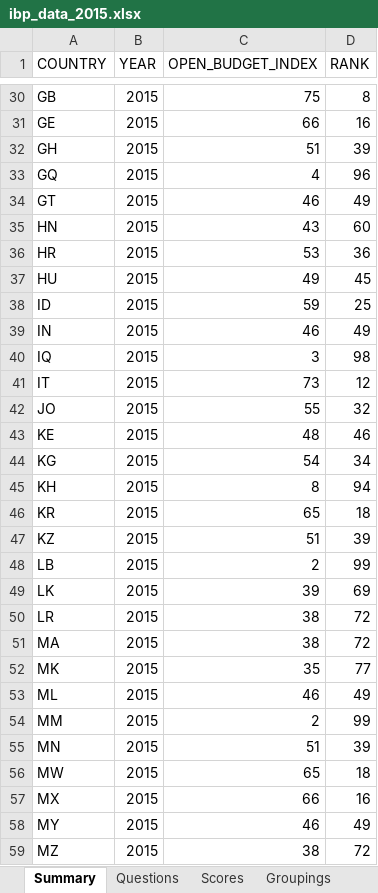
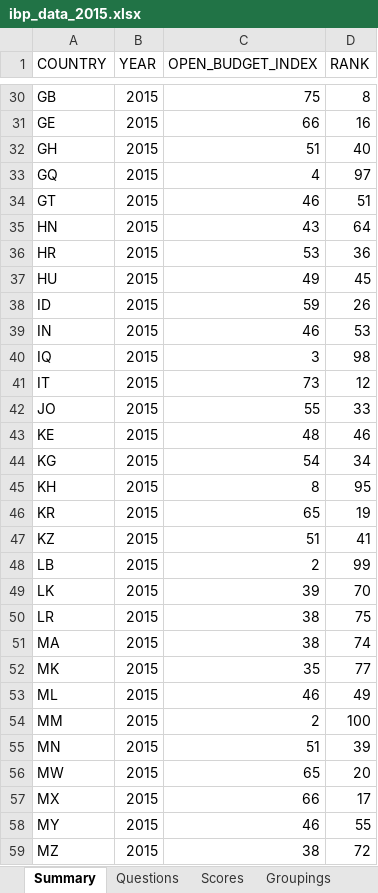
Before and after one commit to okfn/ibp-explorer, an Excel workbook: explorer/assets/downloads/ibp_data_2015.xlsx, sheet Summary, drawn as a sheet; only a part is shown, gaps mark what is left out; values as stored, in another font and other column widths than the file's, no borders; the diff covers the shown part only; the diff names each change by its address in the sheet, - before the commit and + after, or states it on an @@ line.

```diff
--- a/explorer/assets/downloads/ibp_data_2015.xlsx (sheet Summary)
+++ b/explorer/assets/downloads/ibp_data_2015.xlsx (sheet Summary)
-D32 (RANK): 39
+D32 (RANK): 40
-D33 (RANK): 96
+D33 (RANK): 97
-D34 (RANK): 49
+D34 (RANK): 51
-D35 (RANK): 60
+D35 (RANK): 64
-D38 (RANK): 25
+D38 (RANK): 26
-D39 (RANK): 49
+D39 (RANK): 53
-D42 (RANK): 32
+D42 (RANK): 33
-D45 (RANK): 94
+D45 (RANK): 95
-D46 (RANK): 18
+D46 (RANK): 19
-D47 (RANK): 39
+D47 (RANK): 41
-D49 (RANK): 69
+D49 (RANK): 70
-D50 (RANK): 72
+D50 (RANK): 75
-D51 (RANK): 72
+D51 (RANK): 74
-D54 (RANK): 99
+D54 (RANK): 100
-D56 (RANK): 18
+D56 (RANK): 20
-D57 (RANK): 16
+D57 (RANK): 17
-D58 (RANK): 49
+D58 (RANK): 55
```
Also changed, not shown: 27 edited cells elsewhere in this sheet, explorer/assets/downloads/ibp_data_2006-2012.xlsx, explorer/assets/downloads/ibp_data_2017.xlsx, 8 other files.
